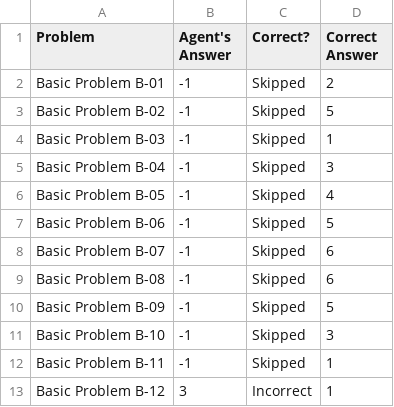
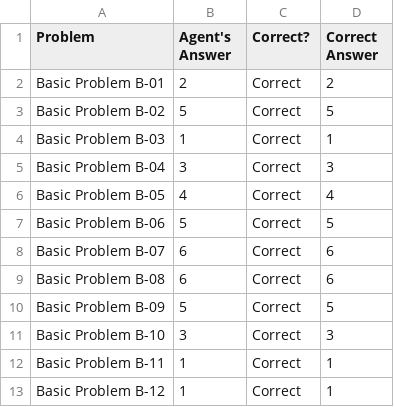
Before and after one commit to Omnipresent/7637-Fall2016, a CSV file: ProblemResults.csv, drawn as a sheet.

```diff
--- a/ProblemResults.csv
+++ b/ProblemResults.csv
@@ -1,13 +1,13 @@
 Problem,Agent's Answer,Correct?,Correct Answer
-Basic Problem B-01,-1,Skipped,2
-Basic Problem B-02,-1,Skipped,5
-Basic Problem B-03,-1,Skipped,1
-Basic Problem B-04,-1,Skipped,3
-Basic Problem B-05,-1,Skipped,4
-Basic Problem B-06,-1,Skipped,5
-Basic Problem B-07,-1,Skipped,6
-Basic Problem B-08,-1,Skipped,6
-Basic Problem B-09,-1,Skipped,5
-Basic Problem B-10,-1,Skipped,3
-Basic Problem B-11,-1,Skipped,1
-Basic Problem B-12,3,Incorrect,1
+Basic Problem B-01,2,Correct,2
+Basic Problem B-02,5,Correct,5
+Basic Problem B-03,1,Correct,1
+Basic Problem B-04,3,Correct,3
+Basic Problem B-05,4,Correct,4
+Basic Problem B-06,5,Correct,5
+Basic Problem B-07,6,Correct,6
+Basic Problem B-08,6,Correct,6
+Basic Problem B-09,5,Correct,5
+Basic Problem B-10,3,Correct,3
+Basic Problem B-11,1,Correct,1
+Basic Problem B-12,1,Correct,1
```
Also changed, not shown: AgentAnswers.csv, 3 other files.
